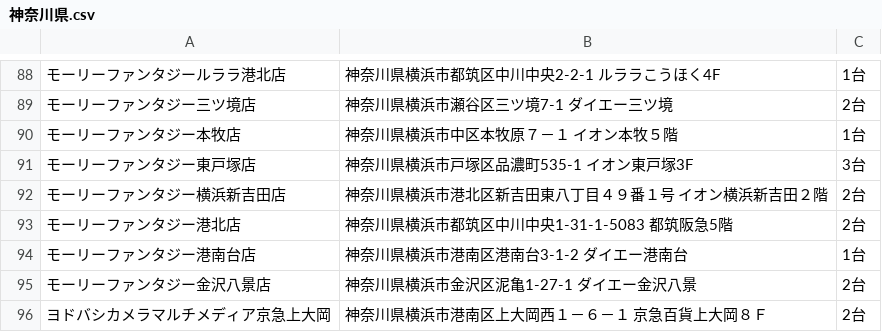
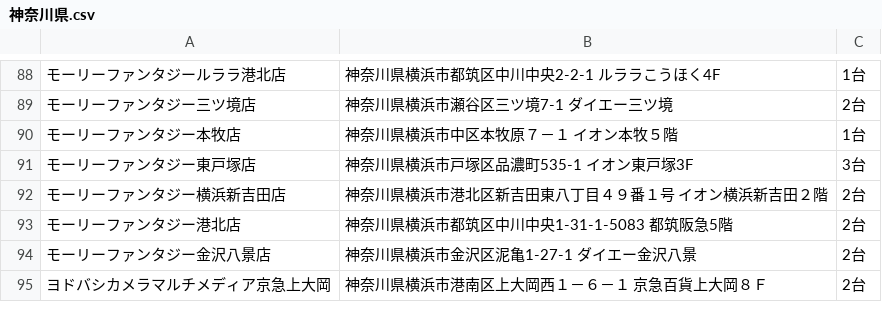
Before and after one commit to eagletmt/idolmap-data, a CSV file: aikatsu/神奈川県.csv, drawn as a sheet; only a part is shown, gaps mark what is left out; the diff names each change by its address in the sheet, - before the commit and + after, or states it on an @@ line.

Commit message:
Update CSV data 2018-05-31 14:07:34+09:00

```diff
--- a/aikatsu/神奈川県.csv
+++ b/aikatsu/神奈川県.csv
-row 94: モーリーファンタジー港南台店 | 神奈川県横浜市港南区港南台3-1-2 ダイエー港南台 | 1台
```
Also changed, not shown: aikatsu/東京都.csv.
